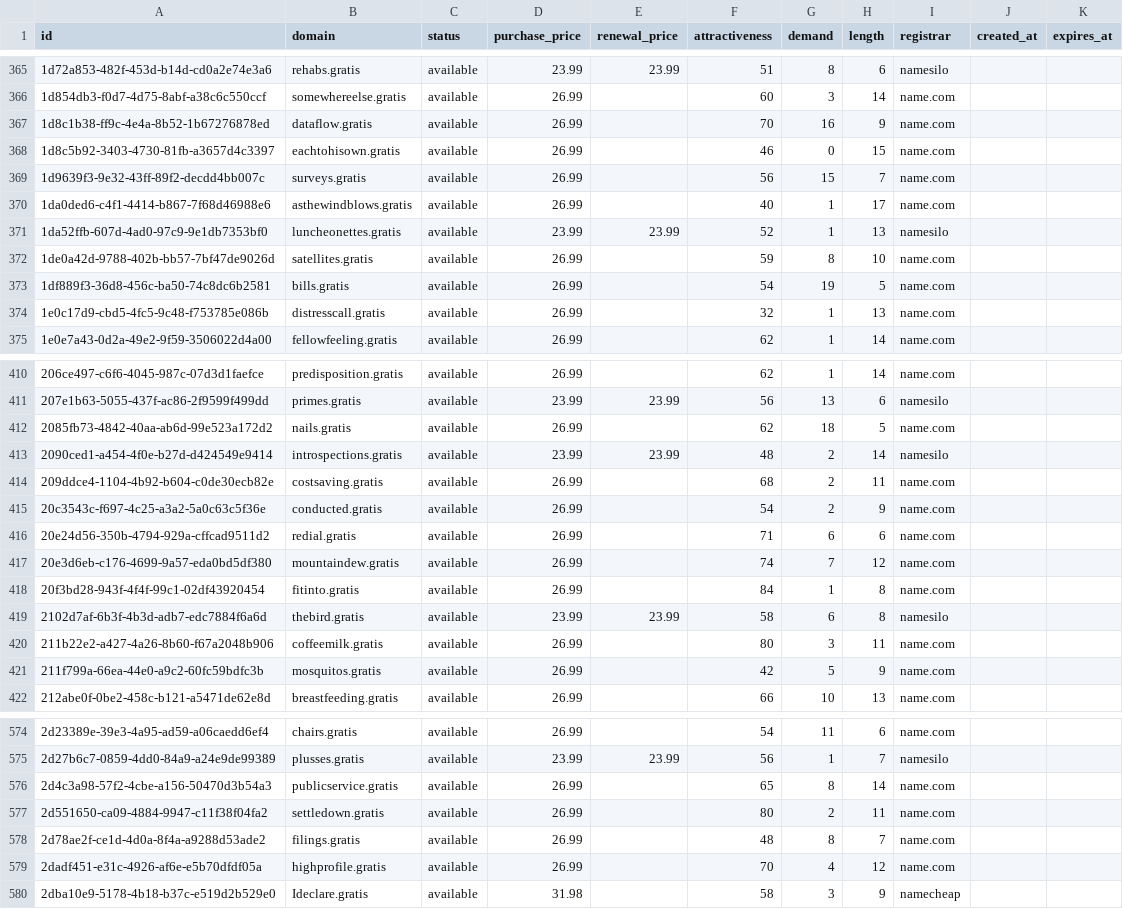
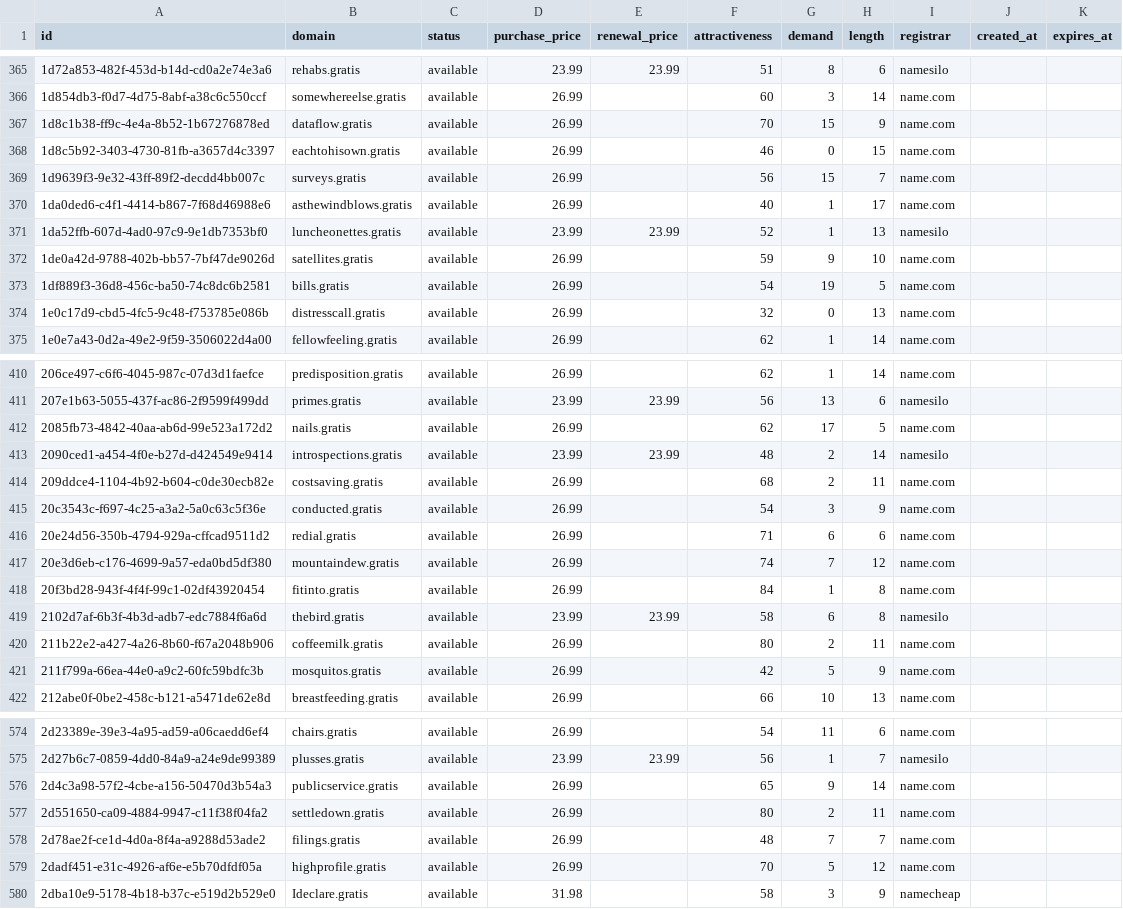
Before and after one commit to UniqueDomains/gratis-oneword-domains, a CSV file: gratis.csv, drawn as a sheet; only a part is shown, gaps mark what is left out; the diff covers the shown part only.

Commit message:
Domains update

```diff
--- a/gratis.csv
+++ b/gratis.csv
@@ -366,3 +366,3 @@ id,domain,status,purchase_price,renewal_price,attractiveness,demand,length,regis
 1d854db3-f0d7-4d75-8abf-a38c6c550ccf,somewhereelse.gratis,available,26.99,,60,3,14,name.com,,
-1d8c1b38-ff9c-4e4a-8b52-1b67276878ed,dataflow.gratis,available,26.99,,70,16,9,name.com,,
+1d8c1b38-ff9c-4e4a-8b52-1b67276878ed,dataflow.gratis,available,26.99,,70,15,9,name.com,,
 1d8c5b92-3403-4730-81fb-a3657d4c3397,eachtohisown.gratis,available,26.99,,46,0,15,name.com,,
@@ -371,5 +371,5 @@ id,domain,status,purchase_price,renewal_price,attractiveness,demand,length,regis
 1da52ffb-607d-4ad0-97c9-9e1db7353bf0,luncheonettes.gratis,available,23.99,23.99,52,1,13,namesilo,,
-1de0a42d-9788-402b-bb57-7bf47de9026d,satellites.gratis,available,26.99,,59,8,10,name.com,,
+1de0a42d-9788-402b-bb57-7bf47de9026d,satellites.gratis,available,26.99,,59,9,10,name.com,,
 1df889f3-36d8-456c-ba50-74c8dc6b2581,bills.gratis,available,26.99,,54,19,5,name.com,,
-1e0c17d9-cbd5-4fc5-9c48-f753785e086b,distresscall.gratis,available,26.99,,32,1,13,name.com,,
+1e0c17d9-cbd5-4fc5-9c48-f753785e086b,distresscall.gratis,available,26.99,,32,0,13,name.com,,
 1e0e7a43-0d2a-49e2-9f59-3506022d4a00,fellowfeeling.gratis,available,26.99,,62,1,14,name.com,,
@@ -411,6 +411,6 @@ id,domain,status,purchase_price,renewal_price,attractiveness,demand,length,regis
 207e1b63-5055-437f-ac86-2f9599f499dd,primes.gratis,available,23.99,23.99,56,13,6,namesilo,,
-2085fb73-4842-40aa-ab6d-99e523a172d2,nails.gratis,available,26.99,,62,18,5,name.com,,
+2085fb73-4842-40aa-ab6d-99e523a172d2,nails.gratis,available,26.99,,62,17,5,name.com,,
 2090ced1-a454-4f0e-b27d-d424549e9414,introspections.gratis,available,23.99,23.99,48,2,14,namesilo,,
 209ddce4-1104-4b92-b604-c0de30ecb82e,costsaving.gratis,available,26.99,,68,2,11,name.com,,
-20c3543c-f697-4c25-a3a2-5a0c63c5f36e,conducted.gratis,available,26.99,,54,2,9,name.com,,
+20c3543c-f697-4c25-a3a2-5a0c63c5f36e,conducted.gratis,available,26.99,,54,3,9,name.com,,
 20e24d56-350b-4794-929a-cffcad9511d2,redial.gratis,available,26.99,,71,6,6,name.com,,
@@ -419,3 +419,3 @@ id,domain,status,purchase_price,renewal_price,attractiveness,demand,length,regis
 2102d7af-6b3f-4b3d-adb7-edc7884f6a6d,thebird.gratis,available,23.99,23.99,58,6,8,namesilo,,
-211b22e2-a427-4a26-8b60-f67a2048b906,coffeemilk.gratis,available,26.99,,80,3,11,name.com,,
+211b22e2-a427-4a26-8b60-f67a2048b906,coffeemilk.gratis,available,26.99,,80,2,11,name.com,,
 211f799a-66ea-44e0-a9c2-60fc59bdfc3b,mosquitos.gratis,available,26.99,,42,5,9,name.com,,
@@ -575,6 +575,6 @@ id,domain,status,purchase_price,renewal_price,attractiveness,demand,length,regis
 2d27b6c7-0859-4dd0-84a9-a24e9de99389,plusses.gratis,available,23.99,23.99,56,1,7,namesilo,,
-2d4c3a98-57f2-4cbe-a156-50470d3b54a3,publicservice.gratis,available,26.99,,65,8,14,name.com,,
+2d4c3a98-57f2-4cbe-a156-50470d3b54a3,publicservice.gratis,available,26.99,,65,9,14,name.com,,
 2d551650-ca09-4884-9947-c11f38f04fa2,settledown.gratis,available,26.99,,80,2,11,name.com,,
-2d78ae2f-ce1d-4d0a-8f4a-a9288d53ade2,filings.gratis,available,26.99,,48,8,7,name.com,,
-2dadf451-e31c-4926-af6e-e5b70dfdf05a,highprofile.gratis,available,26.99,,70,4,12,name.com,,
+2d78ae2f-ce1d-4d0a-8f4a-a9288d53ade2,filings.gratis,available,26.99,,48,7,7,name.com,,
+2dadf451-e31c-4926-af6e-e5b70dfdf05a,highprofile.gratis,available,26.99,,70,5,12,name.com,,
 2dba10e9-5178-4b18-b37c-e519d2b529e0,Ideclare.gratis,available,31.98,,58,3,9,namecheap,,
```
Also changed, not shown: 30 edited cells elsewhere in this file, 4 other files.
